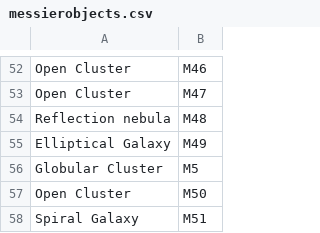
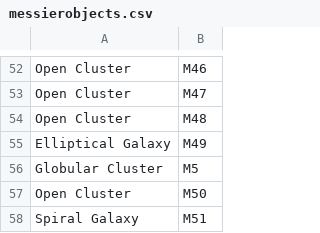
Before and after one commit to kciurleo/deftargettest, a CSV file: public/assets/messierobjects.csv, drawn as a sheet; only a part is shown, gaps mark what is left out.

```diff
--- a/public/assets/messierobjects.csv
+++ b/public/assets/messierobjects.csv
@@ -53,3 +53,3 @@ Open Cluster,M46
 Open Cluster,M47
-Reflection nebula,M48
+Open Cluster,M48
 Elliptical Galaxy,M49
```
Also changed, not shown: 2 other files.
